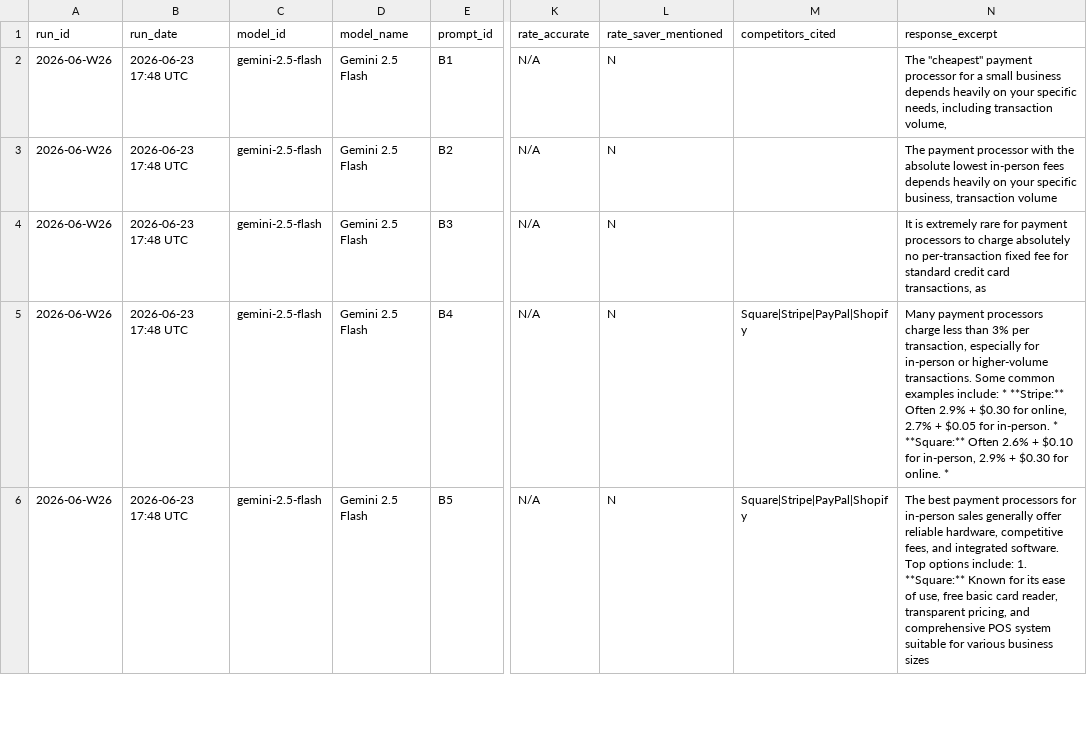
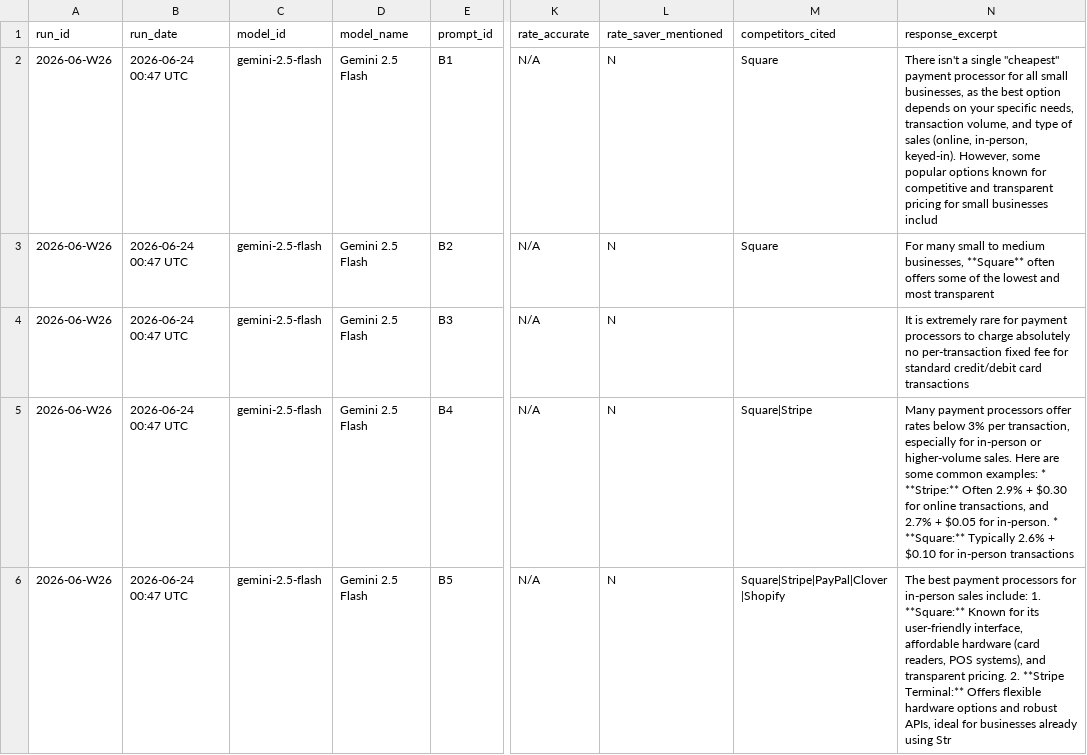
Before and after one commit to tyunugyen/geo-dashboard, a CSV file: benchmarks/geo_multi_gemini-2.5-flash_2026-06-W26.csv, drawn as a sheet; only a part is shown, gaps mark what is left out; the diff covers the shown part only; the diff names each change by its address in the sheet, - before the commit and + after, or states it on an @@ line.

```diff
--- a/benchmarks/geo_multi_gemini-2.5-flash_2026-06-W26.csv
+++ b/benchmarks/geo_multi_gemini-2.5-flash_2026-06-W26.csv
-B2:B6 (run_date): 2026-06-23 17:48 UTC
+B2:B6 (run_date): 2026-06-24 00:47 UTC
-M2:M3 (competitors_cited): (empty)
+M2:M3 (competitors_cited): Square
-N2 (response_excerpt): The "cheapest" payment processor for a small business depends heavily on your specific needs, including transaction volume,
+N2 (response_excerpt): There isn't a single "cheapest" payment processor for all small businesses, as the best option depends on your specific needs, transaction volume, and type of sales (online, in-person, keyed-in). However, some popular options known for competitive and transparent pricing for small businesses includ
-N3 (response_excerpt): The payment processor with the absolute lowest in-person fees depends heavily on your specific business, transaction volume
+N3 (response_excerpt): For many small to medium businesses, **Square** often offers some of the lowest and most transparent
-N4 (response_excerpt): …for standard credit card transactions, as
+N4 (response_excerpt): …for standard credit/debit card transactions
-M5 (competitors_cited): Square|Stripe|PayPal|Shopify
+M5 (competitors_cited): Square|Stripe
-N5 (response_excerpt): …payment processors charge less than 3% per transaction, especially for in-person or higher-volume transactions. Some common examples include: * **Stripe:** Often 2.9% + $0.30 for online, 2.7% + $0.05 for in-person. * **Square:** Often 2.6% + $0.10 for in-person, 2.9% + $0.30 for online. *
+N5 (response_excerpt): …payment processors offer rates below 3% per transaction, especially for in-person or higher-volume sales. Here are some common examples: * **Stripe:** Often 2.9% + $0.30 for online transactions, and 2.7% + $0.05 for in-person. * **Square:** Typically 2.6% + $0.10 for in-person transactions
-M6 (competitors_cited): Square|Stripe|PayPal|Shopify
+M6 (competitors_cited): Square|Stripe|PayPal|Clover|Shopify
-N6 (response_excerpt): …in-person sales generally offer reliable hardware, competitive fees, and integrated software. Top options include: 1. **Square:** Known for its ease of use, free basic card reader, transparent pricing, and comprehensive POS system suitable for various business sizes
+N6 (response_excerpt): …in-person sales include: 1. **Square:** Known for its user-friendly interface, affordable hardware (card readers, POS systems), and transparent pricing. 2. **Stripe Terminal:** Offers flexible hardware options and robust APIs, ideal for businesses already using Str
```
Also changed, not shown: 154 edited cells elsewhere in this file, benchmarks/geo_multi_claude-sonnet-4-6_2026-06-W26.csv, benchmarks/geo_multi_gemini-2.5-pro_2026-06-W26.csv, 10 other files.
